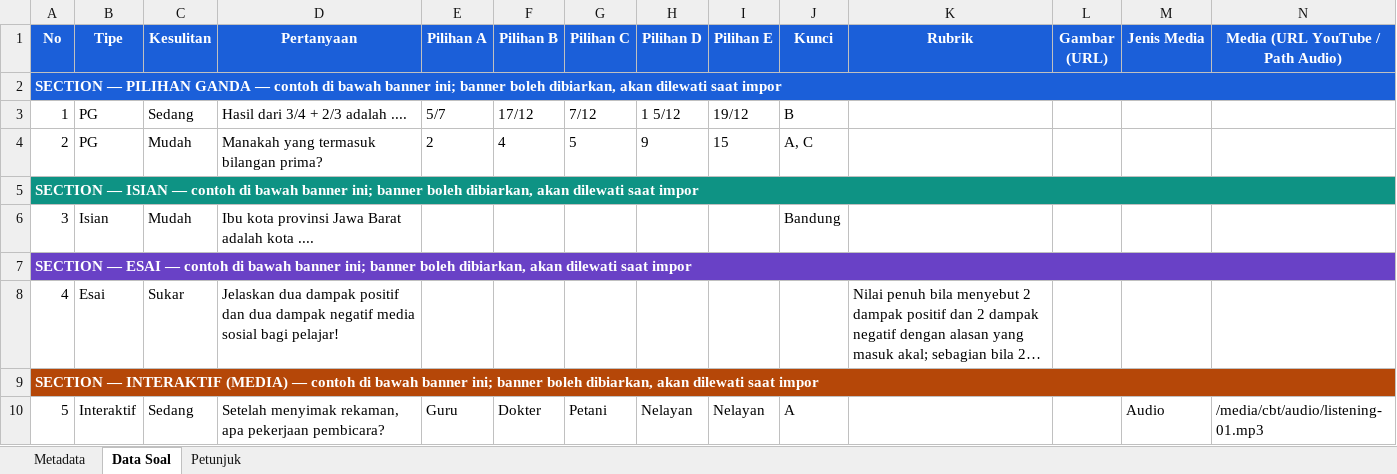
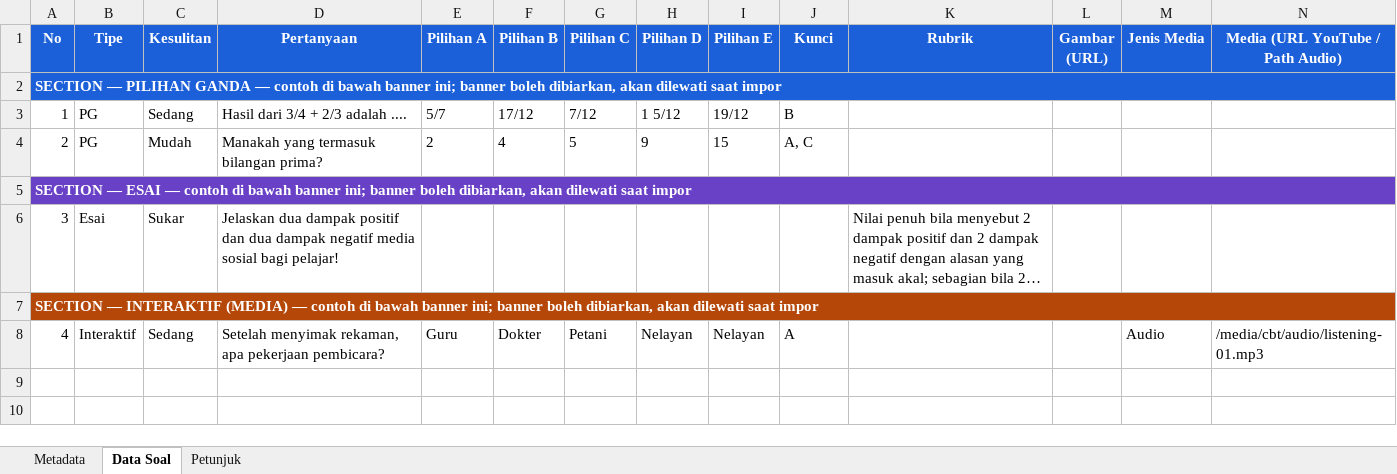
Before and after one commit to deltanet69/darqia9, an Excel workbook: public/templates/Template_Import_Bank_Soal_SMK.xlsx, sheet Data Soal, drawn as a sheet; only a part is shown; long unchanged cells end in …; values as stored, in another font and other column widths than the file's, no borders; removed rows and columns are numbered as before the commit, all else as after; rows hold the shown columns only; the diff names each change by its address in the sheet, - before the commit and + after, or states it on an @@ line.

```diff
--- a/public/templates/Template_Import_Bank_Soal_SMK.xlsx (sheet Data Soal)
+++ b/public/templates/Template_Import_Bank_Soal_SMK.xlsx (sheet Data Soal)
-row 5: SECTION — ISIAN — contoh di bawah banner ini; banner boleh dibiarkan, akan dilewati saat impor
-row 6: 3 | Isian | Mudah | Ibu kota provinsi Jawa Barat adalah kota .... |  |  |  |  |  | Bandung
-A6 (No): 4
+A6 (No): 3
-A8 (No): 5
+A8 (No): 4
```
Also changed, not shown: sheet Petunjuk, public/templates/Template_Import_Bank_Soal_SMP.xlsx, 10 other files.
